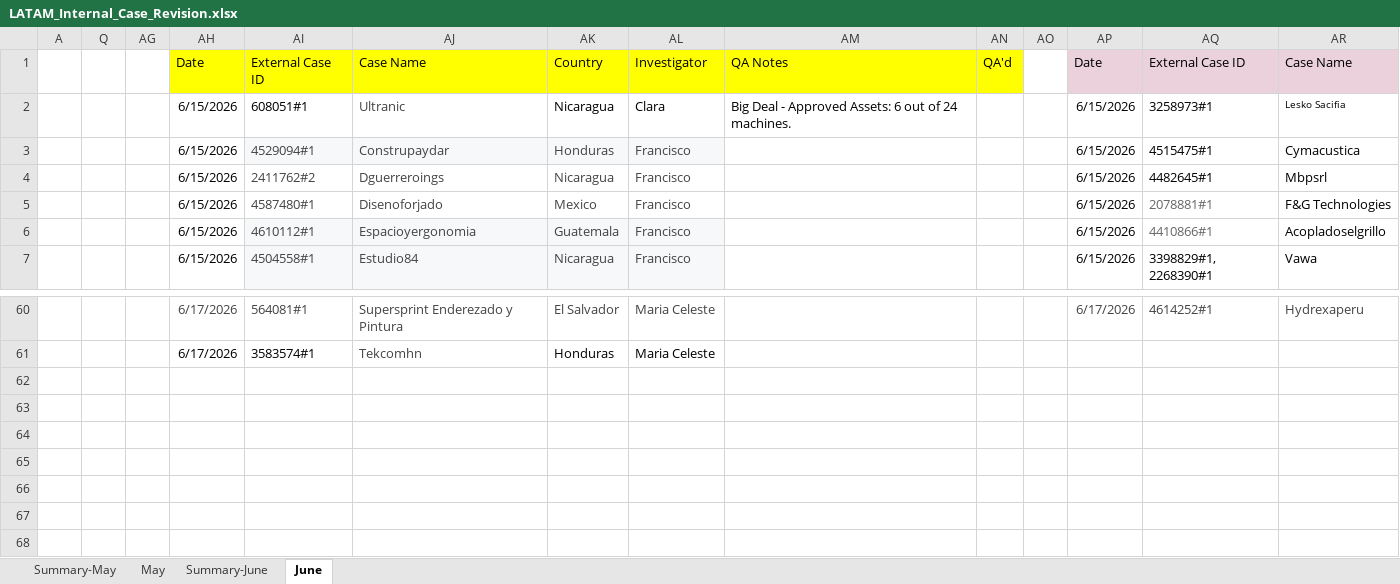
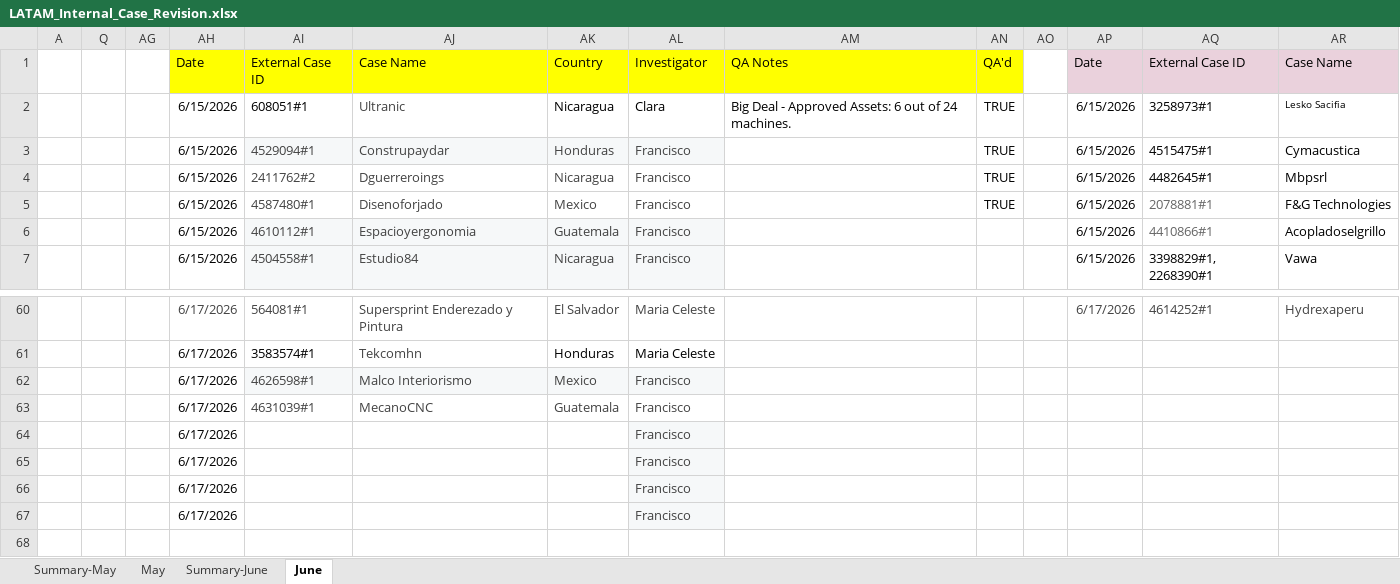
Before and after one commit to Jesus-Ameneiro/latam-dashboard, an Excel workbook: data/LATAM_Internal_Case_Revision.xlsx, sheet June, drawn as a sheet; only a part is shown, gaps mark what is left out; values as stored, in another font and other column widths than the file's, no borders; charts and pictures and conditional formats and table styles not drawn; rows hold the shown columns only; the diff names each change by its address in the sheet, - before the commit and + after, or states it on an @@ line.

Commit message:
Auto-upload: LATAM Case Revision xlsx [2026-06-17 20:34]

```diff
--- a/data/LATAM_Internal_Case_Revision.xlsx (sheet June)
+++ b/data/LATAM_Internal_Case_Revision.xlsx (sheet June)
-AN2:AN5: (empty)
+AN2:AN5: TRUE
-row 62: (empty)
+row 62:  |  |  | 6/17/2026 | 4626598#1 | Malco Interiorismo | Mexico | Francisco
-AI62:AL62 fill: none
+AI62:AL62 fill: #F6F8F9
-row 63: (empty)
+row 63:  |  |  | 6/17/2026 | 4631039#1 | MecanoCNC | Guatemala | Francisco
-row 64: (empty)
+row 64:  |  |  | 6/17/2026 |  |  |  | Francisco
-AL64:AL67 fill: none
+AL64:AL67 fill: #F6F8F9
-row 65: (empty)
+row 65:  |  |  | 6/17/2026 |  |  |  | Francisco
-row 66: (empty)
+row 66:  |  |  | 6/17/2026 |  |  |  | Francisco
-row 67: (empty)
+row 67:  |  |  | 6/17/2026 |  |  |  | Francisco
```
Also changed, not shown: sheet Summary-June.
